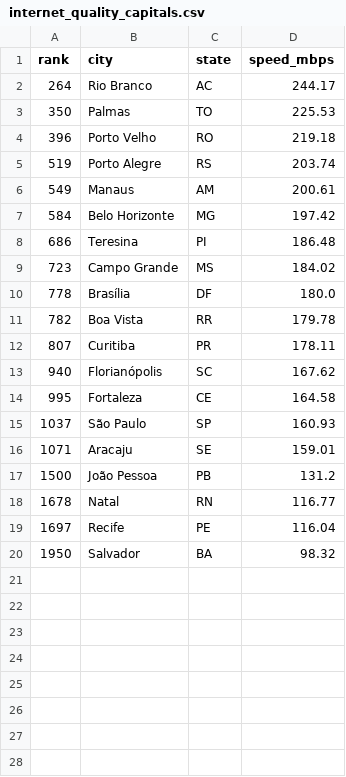
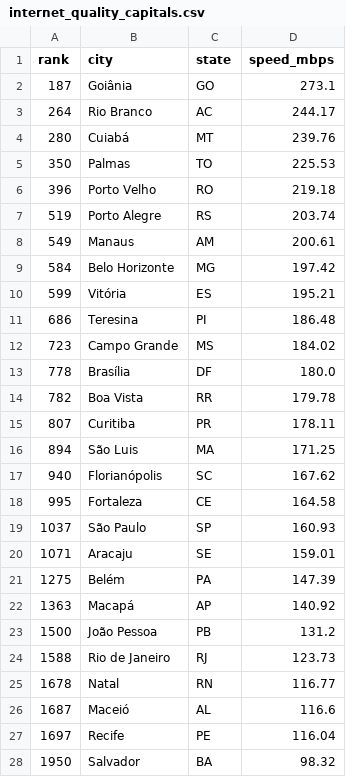
Before and after one commit to Samuelsnv2/Data-Science-Studies, a CSV file: Best_Cities_Remote_Work_Brazil/data/internet_quality_capitals.csv, drawn as a sheet.

Commit message:
new datasets and new analysis start

```diff
--- a/Best_Cities_Remote_Work_Brazil/data/internet_quality_capitals.csv
+++ b/Best_Cities_Remote_Work_Brazil/data/internet_quality_capitals.csv
@@ -1,3 +1,5 @@
 rank,city,state,speed_mbps
+187,Goiânia,GO,273.1
 264,Rio Branco,AC,244.17
+280,Cuiabá,MT,239.76
 350,Palmas,TO,225.53
@@ -7,2 +9,3 @@ rank,city,state,speed_mbps
 584,Belo Horizonte,MG,197.42
+599,Vitória,ES,195.21
 686,Teresina,PI,186.48
@@ -12,2 +15,3 @@ rank,city,state,speed_mbps
 807,Curitiba,PR,178.11
+894,São Luis,MA,171.25
 940,Florianópolis,SC,167.62
@@ -16,4 +20,8 @@ rank,city,state,speed_mbps
 1071,Aracaju,SE,159.01
+1275,Belém,PA,147.39
+1363,Macapá,AP,140.92
 1500,João Pessoa,PB,131.2
+1588,Rio de Janeiro,RJ,123.73
 1678,Natal,RN,116.77
+1687,Maceió,AL,116.6
 1697,Recife,PE,116.04
```
Also changed, not shown: Best_Cities_Remote_Work_Brazil/data/climate_summary.csv, Best_Cities_Remote_Work_Brazil/data/death_per_capital_2023.csv, 11 other files.
